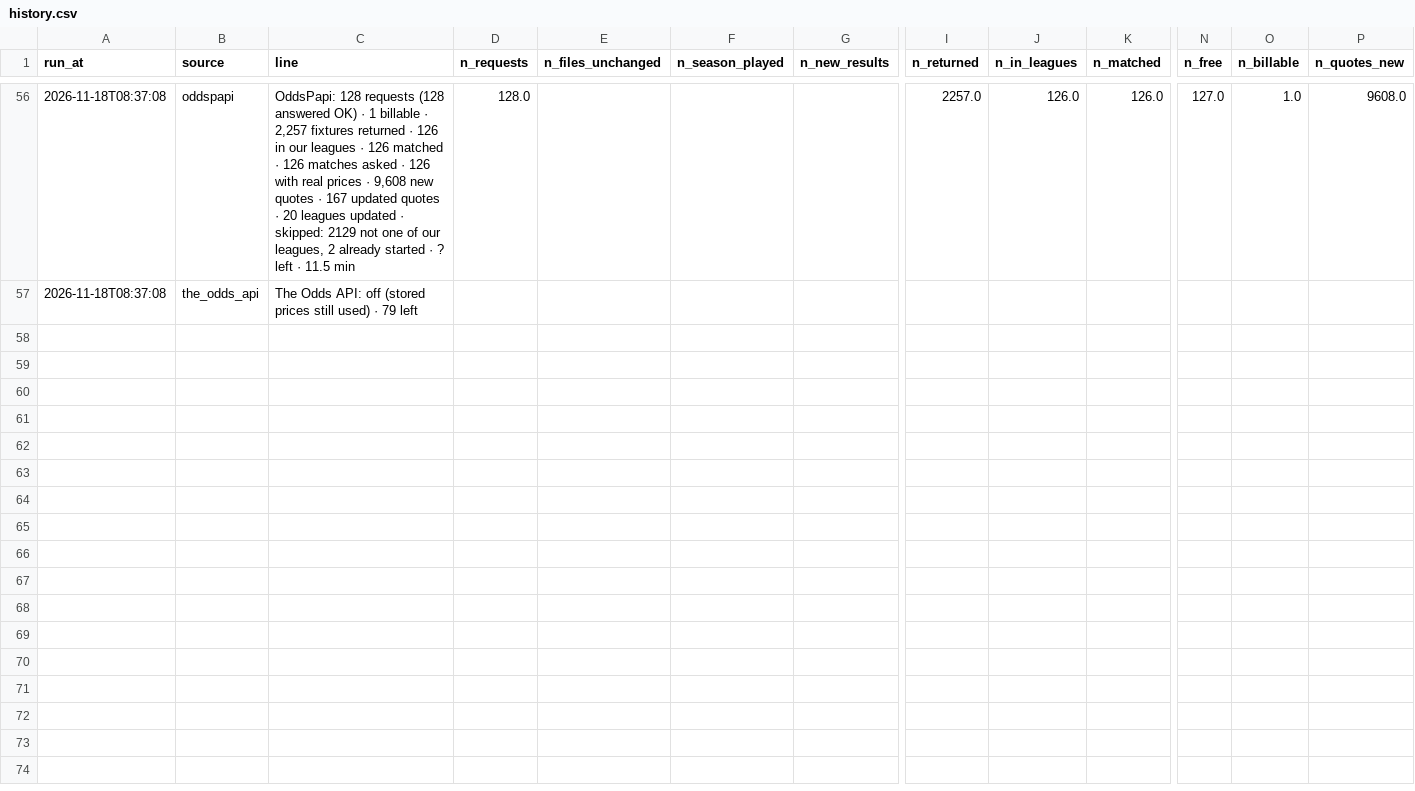
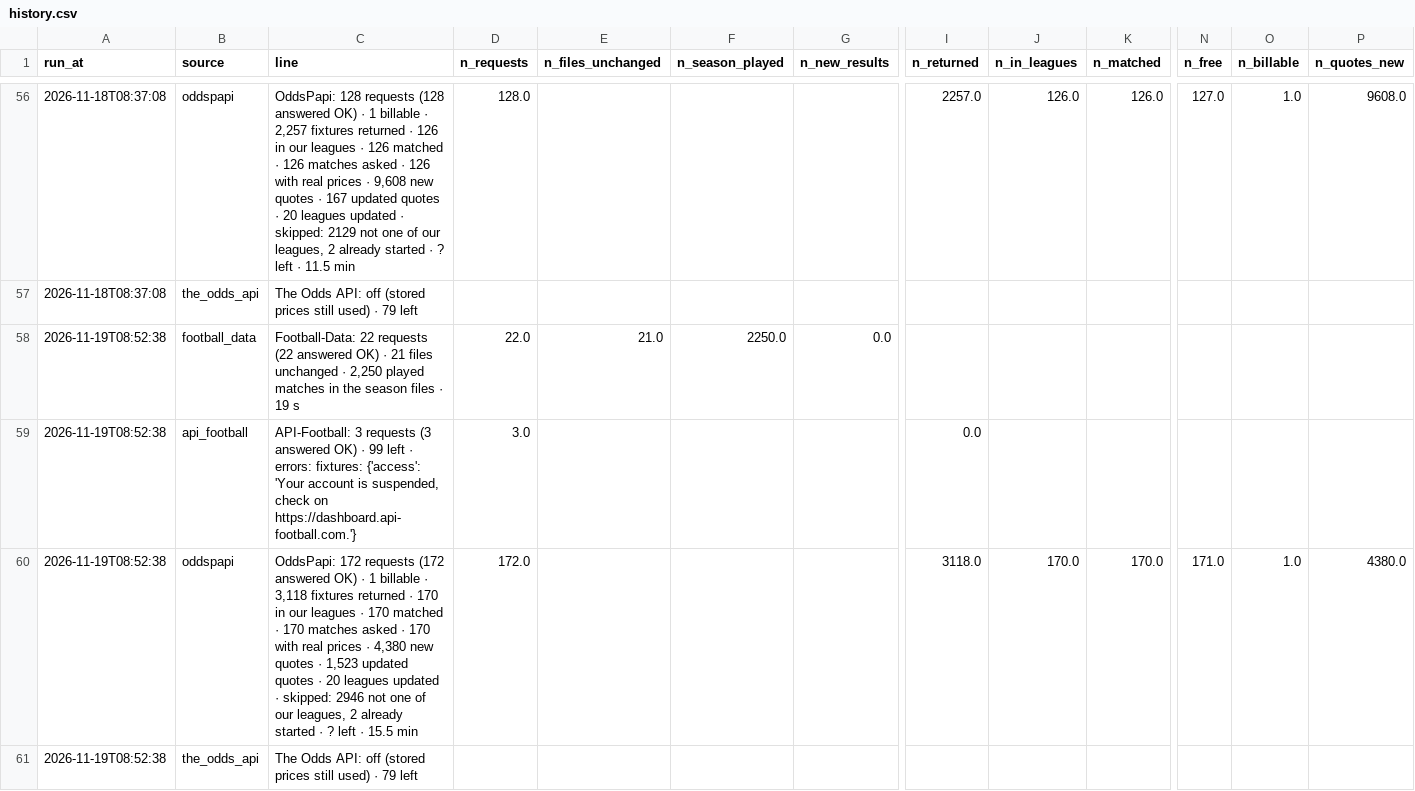
Before and after one commit to Andrew2014812/PredictionSystem, a CSV file: local_data/api/diagnostics/history.csv, drawn as a sheet; only a part is shown, gaps mark what is left out; rows hold the shown columns only; the diff names each change by its address in the sheet, - before the commit and + after, or states it on an @@ line.

```diff
--- a/local_data/api/diagnostics/history.csv
+++ b/local_data/api/diagnostics/history.csv
+row 58: 2026-11-19T08:52:38 | football_data | Football-Data: 22 requests (22 answered OK) · 21 files unchanged · 2,250 played matches in the season files · 19 s | 22.0 | 21.0 | 2250.0 | 0.0
+row 59: 2026-11-19T08:52:38 | api_football | API-Football: 3 requests (3 answered OK) · 99 left · errors: fixtures: {'access': 'Your account is suspended, check on https://dashboard.api-football.com.'} | 3.0 |  |  |  | 0.0
+row 60: 2026-11-19T08:52:38 | oddspapi | OddsPapi: 172 requests (172 answered OK) · 1 billable · 3,118 fixtures returned · 170 in our leagues · 170 matched · 170 matches asked · 170 with real prices · 4,380 new quotes · 1,523 updated quotes · 20 leagues updated · skipped: 2946 not one of our leagues, 2 already started · ? left · 15.5 min | 172.0 |  |  |  | 3118.0 | 170.0 | 170.0 | 171.0 | 1.0 | 4380.0
+row 61: 2026-11-19T08:52:38 | the_odds_api | The Odds API: off (stored prices still used) · 79 left
```
Also changed, not shown: 16 other files.
